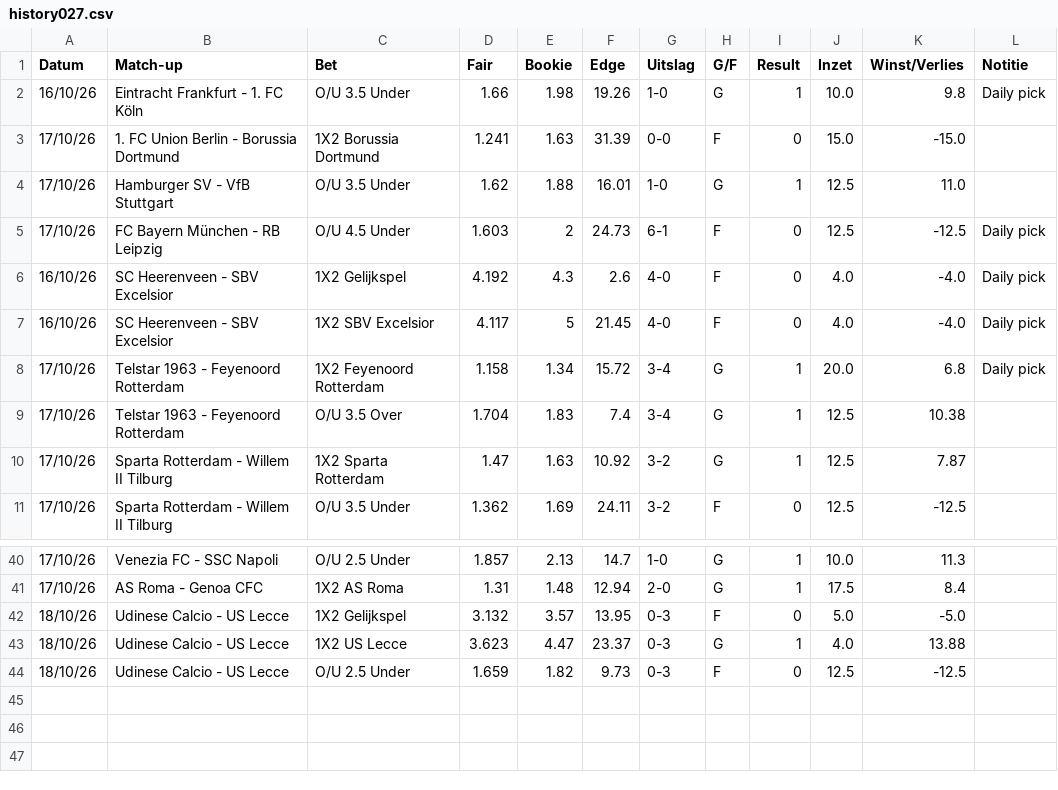
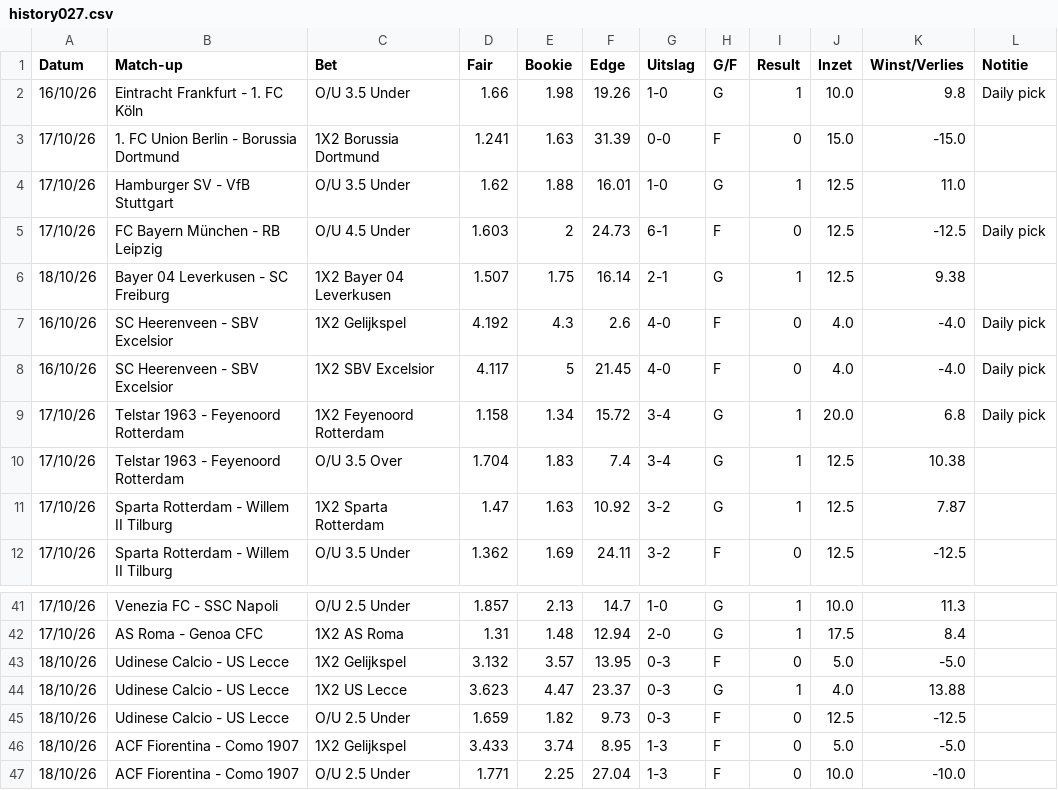
Before and after one commit to Player87887/Johnsballiebets, a CSV file: picks/history027.csv, drawn as a sheet; only a part is shown, gaps mark what is left out.

Commit message:
Picks: history027.csv bijgewerkt

```diff
--- a/picks/history027.csv
+++ b/picks/history027.csv
@@ -5,2 +5,3 @@ Datum,Match-up,Bet,Fair,Bookie,Edge,Uitslag,G/F,Result,Inzet,Winst/Verlies,Notit
 17/10/26,FC Bayern München - RB Leipzig,O/U 4.5 Under,1.603,2,24.73,6-1,F,0,12.5,-12.5,Daily pick
+18/10/26,Bayer 04 Leverkusen - SC Freiburg,1X2 Bayer 04 Leverkusen,1.507,1.75,16.14,2-1,G,1,12.5,9.38,
 16/10/26,SC Heerenveen - SBV Excelsior,1X2 Gelijkspel,4.192,4.3,2.6,4-0,F,0,4.0,-4.0,Daily pick
@@ -44 +45,3 @@ Datum,Match-up,Bet,Fair,Bookie,Edge,Uitslag,G/F,Result,Inzet,Winst/Verlies,Notit
 18/10/26,Udinese Calcio - US Lecce,O/U 2.5 Under,1.659,1.82,9.73,0-3,F,0,12.5,-12.5,
+18/10/26,ACF Fiorentina - Como 1907,1X2 Gelijkspel,3.433,3.74,8.95,1-3,F,0,5.0,-5.0,
+18/10/26,ACF Fiorentina - Como 1907,O/U 2.5 Under,1.771,2.25,27.04,1-3,F,0,10.0,-10.0,
```
